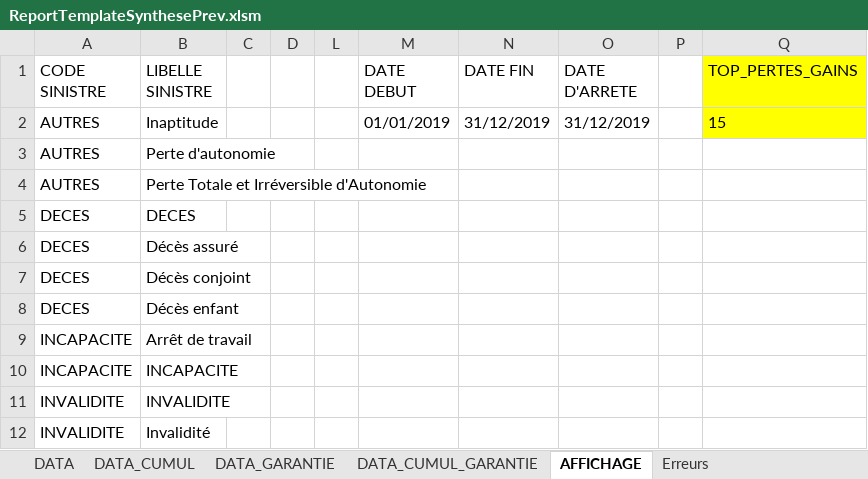
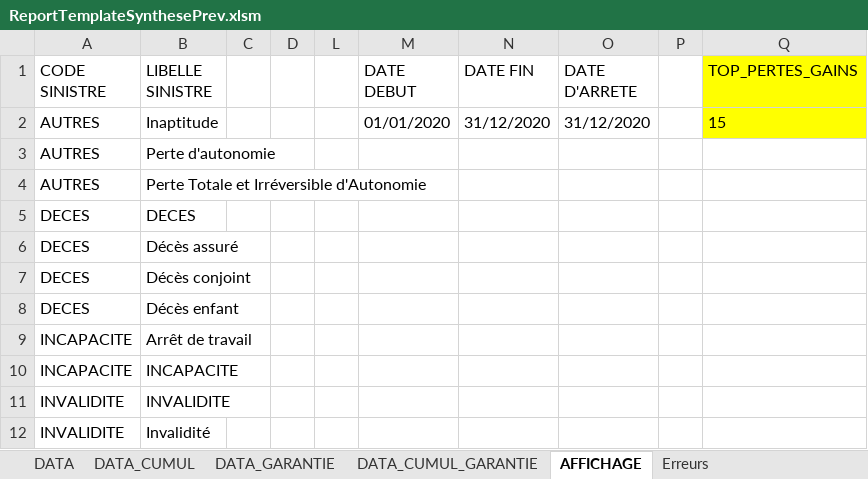
Before and after one commit to amoeglin/CR-Kerialis, an Excel workbook: CompteResultat/App_Data/ReportTemplates/ReportTemplateSynthesePrev.xlsm, sheet AFFICHAGE, drawn as a sheet; values as stored, in another font and other column widths than the file's, no borders; the diff names each change by its address in the sheet, - before the commit and + after, or states it on an @@ line.

```diff
--- a/CompteResultat/App_Data/ReportTemplates/ReportTemplateSynthesePrev.xlsm (sheet AFFICHAGE)
+++ b/CompteResultat/App_Data/ReportTemplates/ReportTemplateSynthesePrev.xlsm (sheet AFFICHAGE)
-M2 (DATE DEBUT): 01/01/2019
+M2 (DATE DEBUT): 01/01/2020
-N2 (DATE FIN): 31/12/2019
+N2 (DATE FIN): 31/12/2020
-O2 (DATE D'ARRETE): 31/12/2019
+O2 (DATE D'ARRETE): 31/12/2020
```
Also changed, not shown: sheet DATA_GARANTIE, sheet SYNTHESE, sheet DATA, sheet DONNEES PAR PRODUIT ET RISQUE, sheet DATA_CUMUL_GARANTIE, sheet DONNEES GRAPHIQUE PAR PRODUIT, 3 more sheets, other sheet tabs, charts or pictures, CompteResultat/App_Data/ReportTemplates/ReportTemplateGlobalPrevoyance.xlsm, CompteResultat/App_Data/ReportTemplates/ReportTemplatePrev1.xlsm, 34 other files.
